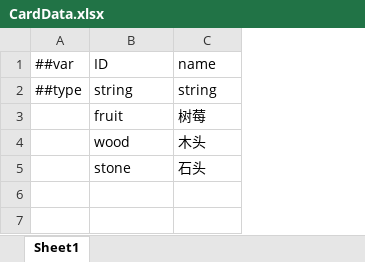
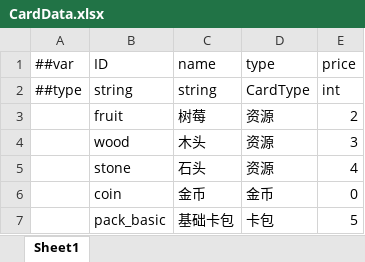
Before and after one commit to inmate0624/2025Taptap, an Excel workbook: Config/Datas/CardDatas/CardData.xlsx, sheet Sheet1, drawn as a sheet; values as stored, in another font and other column widths than the file's, no borders; the diff names each change by its address in the sheet, - before the commit and + after, or states it on an @@ line.

```diff
--- a/Config/Datas/CardDatas/CardData.xlsx (sheet Sheet1)
+++ b/Config/Datas/CardDatas/CardData.xlsx (sheet Sheet1)
+column D (type), rows 2-5: CardType | 资源 | 资源 | 资源
+column E (price), rows 2-5: int | 2 | 3 | 4
+row 6:  | coin | 金币 | 金币 | 0
+row 7:  | pack_basic | 基础卡包 | 卡包 | 5
```
Also changed, not shown: Config/Datas/__beans__.xlsx, Config/Datas/__enums__.xlsx, 34 other files.
